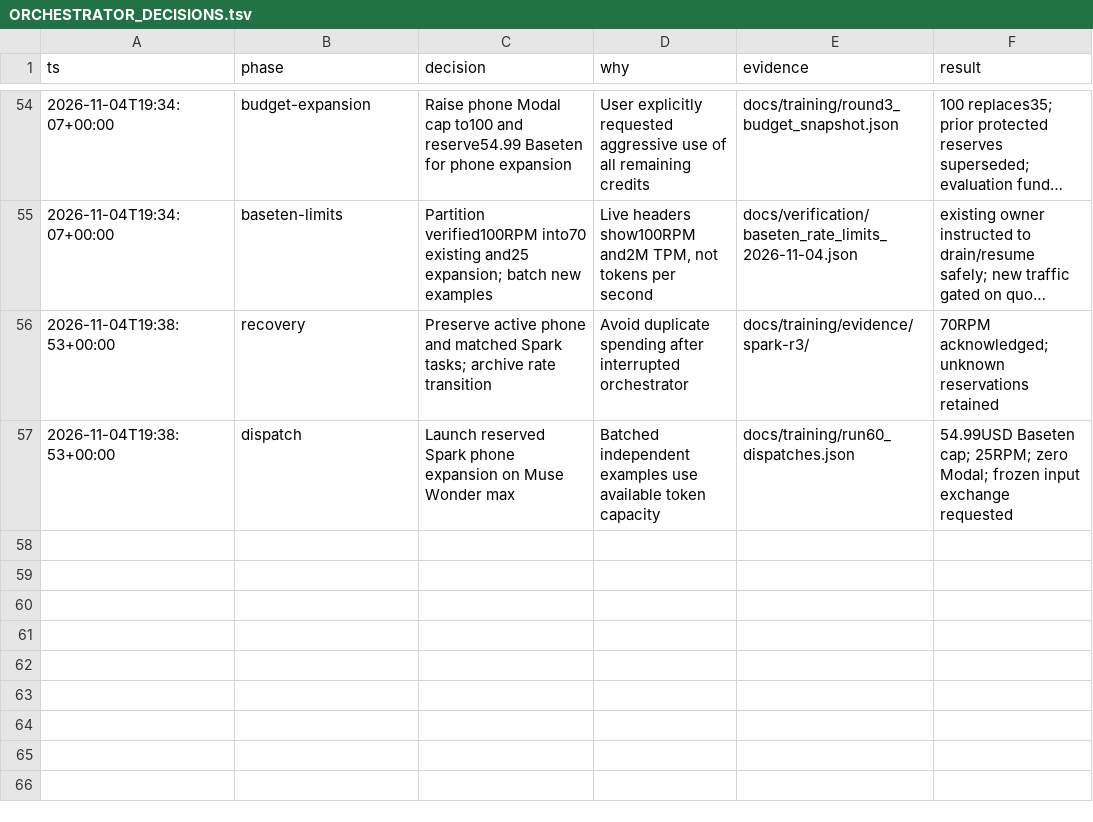
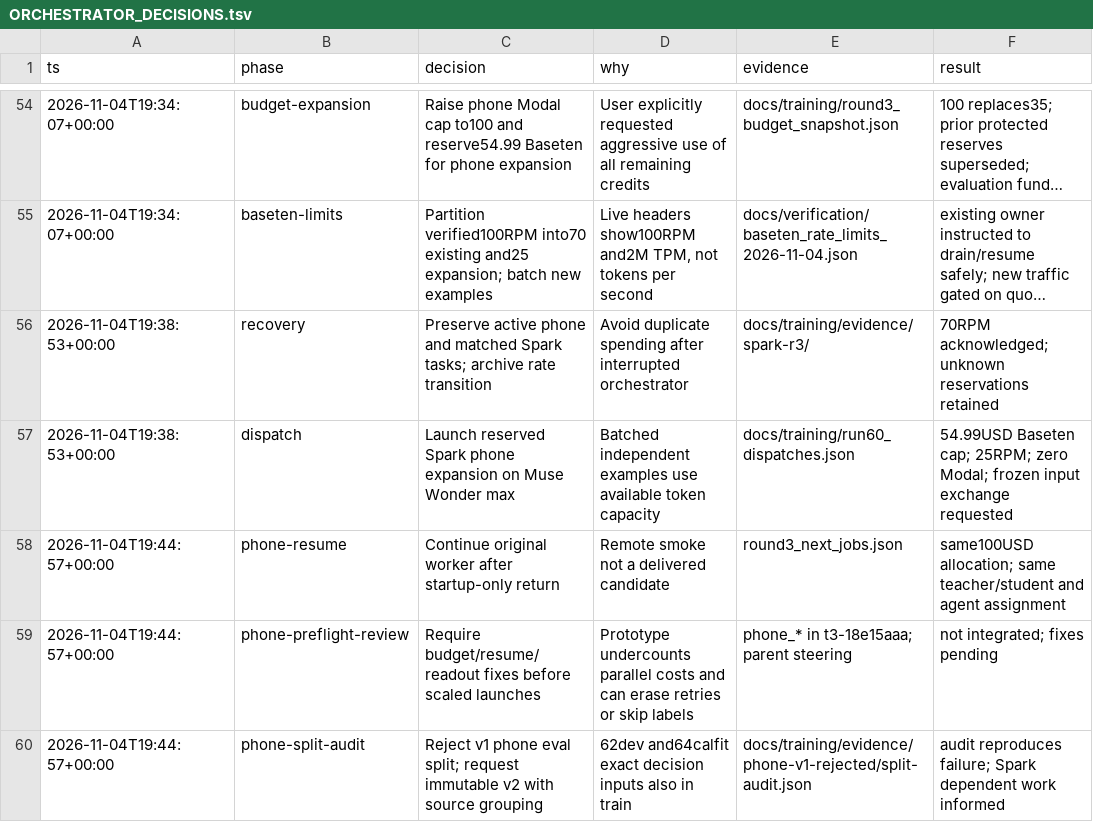
Before and after one commit to hxbib/OffLlama, a TSV file: docs/ORCHESTRATOR_DECISIONS.tsv, drawn as a sheet; only a part is shown, gaps mark what is left out; long unchanged cells end in ….

Commit message:
eval: reject overlapping phone splits and track training continuation repairs

```diff
--- a/docs/ORCHESTRATOR_DECISIONS.tsv
+++ b/docs/ORCHESTRATOR_DECISIONS.tsv
@@ -57 +57,4 @@ ts	phase	decision	why	evidence	result
 2026-11-04T19:38:53+00:00	dispatch	Launch reserved Spark phone expansion on Muse Wonder max	Batched independent examples use available token capacity	docs/training/run60_dispatches.json	54.99USD Baseten cap; 25RPM; zero Modal; frozen input exchange requested
+2026-11-04T19:44:57+00:00	phone-resume	Continue original worker after startup-only return	Remote smoke not a delivered candidate	round3_next_jobs.json	same100USD allocation; same teacher/student and agent assignment
+2026-11-04T19:44:57+00:00	phone-preflight-review	Require budget/resume/readout fixes before scaled launches	Prototype undercounts parallel costs and can erase retries or skip labels	phone_* in t3-18e15aaa; parent steering	not integrated; fixes pending
+2026-11-04T19:44:57+00:00	phone-split-audit	Reject v1 phone eval split; request immutable v2 with source grouping	62dev and64calfit exact decision inputs also in train	docs/training/evidence/phone-v1-rejected/split-audit.json	audit reproduces failure; Spark dependent work informed
```
Also changed, not shown: 8 other files.
